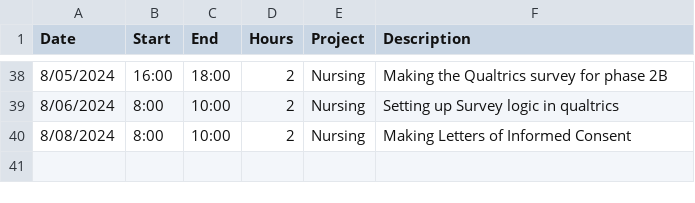
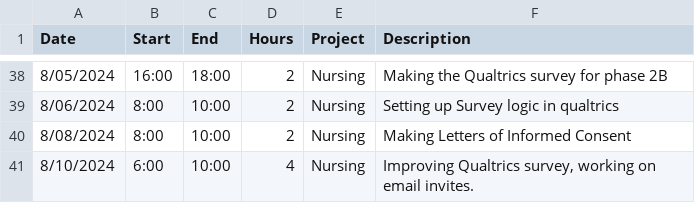
Before and after one commit to black-cat-enthusiast/time_tracking, a CSV file: JLB_time.csv, drawn as a sheet; only a part is shown, gaps mark what is left out.

```diff
--- a/JLB_time.csv
+++ b/JLB_time.csv
@@ -40 +40,2 @@ Date,Start,End,Hours,Project,Description
 8/08/2024,8:00,10:00,2,Nursing,Making Letters of Informed Consent
+8/10/2024,6:00,10:00,4,Nursing,"Improving Qualtrics survey, working on email invites."
```
Also changed, not shown: docs/JLB_time.csv, 18 other files.
